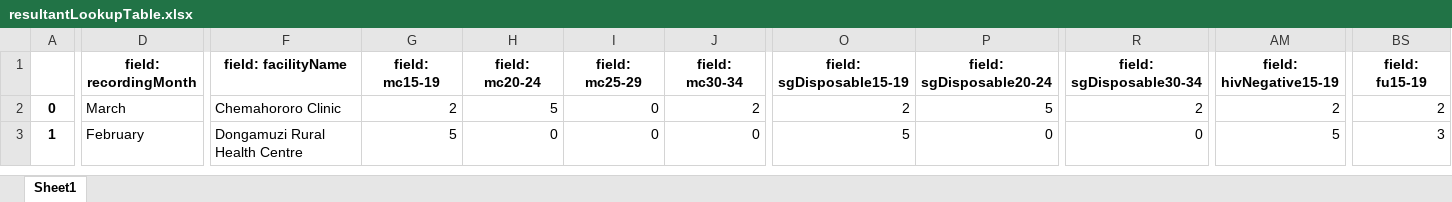
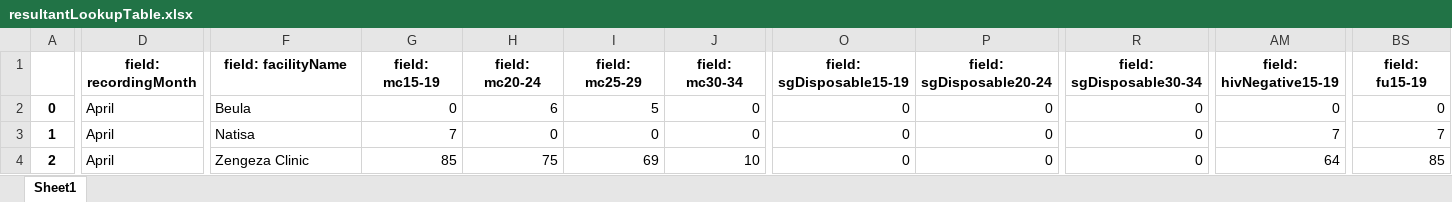
Before and after one commit to ashleymutenha/zazicProgrammaticReport, an Excel workbook: resultantLookupTable.xlsx, sheet Sheet1, drawn as a sheet; only a part is shown, gaps mark what is left out; values as stored, in another font and other column widths than the file's, no borders; rows hold the shown columns only; the diff covers the shown part only; the diff names each change by its address in the sheet, - before the commit and + after, or states it on an @@ line.

```diff
--- a/resultantLookupTable.xlsx (sheet Sheet1)
+++ b/resultantLookupTable.xlsx (sheet Sheet1)
-D2 (field: recordingMonth): March
+D2 (field: recordingMonth): April
-F2 (field: facilityName): Chemahororo Clinic
+F2 (field: facilityName): Beula
-G2 (field: mc15-19): 2
+G2 (field: mc15-19): 0
-H2 (field: mc20-24): 5
+H2 (field: mc20-24): 6
-I2 (field: mc25-29): 0
+I2 (field: mc25-29): 5
-J2 (field: mc30-34): 2
+J2 (field: mc30-34): 0
-O2 (field: sgDisposable15-19): 2
+O2 (field: sgDisposable15-19): 0
-P2 (field: sgDisposable20-24): 5
+P2 (field: sgDisposable20-24): 0
-R2 (field: sgDisposable30-34): 2
+R2 (field: sgDisposable30-34): 0
-AM2 (field: hivNegative15-19): 2
+AM2 (field: hivNegative15-19): 0
-BS2 (field: fu15-19): 2
+BS2 (field: fu15-19): 0
-D3 (field: recordingMonth): February
+D3 (field: recordingMonth): April
-F3 (field: facilityName): Dongamuzi Rural Health Centre
+F3 (field: facilityName): Natisa
-G3 (field: mc15-19): 5
+G3 (field: mc15-19): 7
-O3 (field: sgDisposable15-19): 5
+O3 (field: sgDisposable15-19): 0
-AM3 (field: hivNegative15-19): 5
+AM3 (field: hivNegative15-19): 7
-BS3 (field: fu15-19): 3
+BS3 (field: fu15-19): 7
+row 4: 2 | April | Zengeza Clinic | 85 | 75 | 69 | 10 | 0 | 0 | 0 | 64 | 85
```
Also changed, not shown: 10 edited cells elsewhere in this sheet, ZDIPlookup.xlsx, corrections.xlsx, 5 other files.
